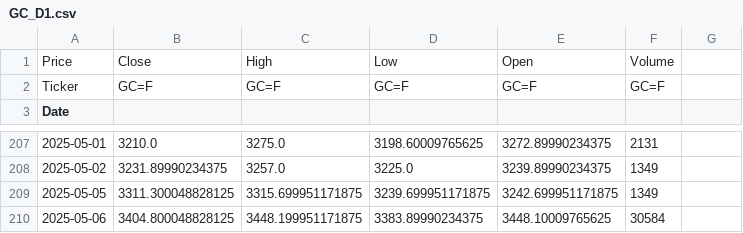
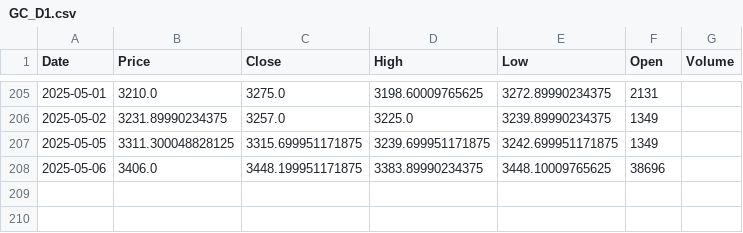
Before and after one commit to nazimboudeffa/trading-algorithmic-python, a CSV file: data/GC_D1.csv, drawn as a sheet; only a part is shown, gaps mark what is left out; removed rows and columns are numbered as before the commit, all else as after; the diff names each change by its address in the sheet, - before the commit and + after, or states it on an @@ line.

```diff
--- a/data/GC_D1.csv
+++ b/data/GC_D1.csv
-row 1: Price | Close | High | Low | Open | Volume
-row 2: Ticker | GC=F | GC=F | GC=F | GC=F | GC=F
-B1: (empty)
+B1: Price
-C1: (empty)
+C1: Close
-D1: (empty)
+D1: High
-E1: (empty)
+E1: Low
-F1: (empty)
+F1: Open
-G1: (empty)
+G1: Volume
-B208 (Price): 3404.800048828125
+B208 (Price): 3406.0
-F208 (Open): 30584
+F208 (Open): 38696
```
Also changed, not shown: 2 other files.
